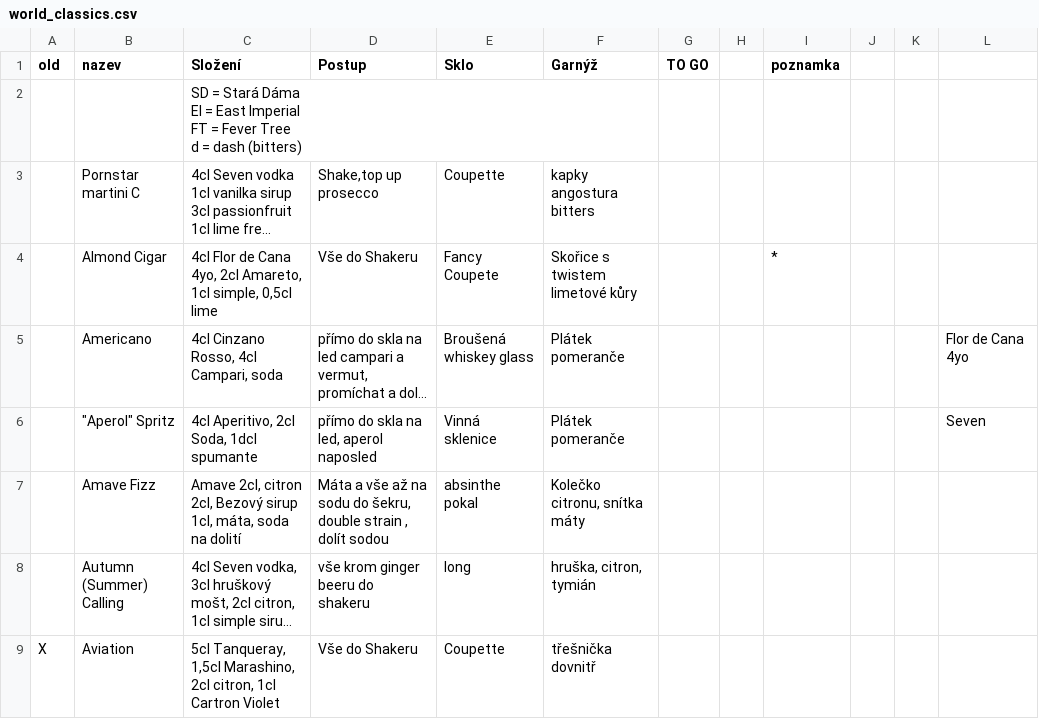
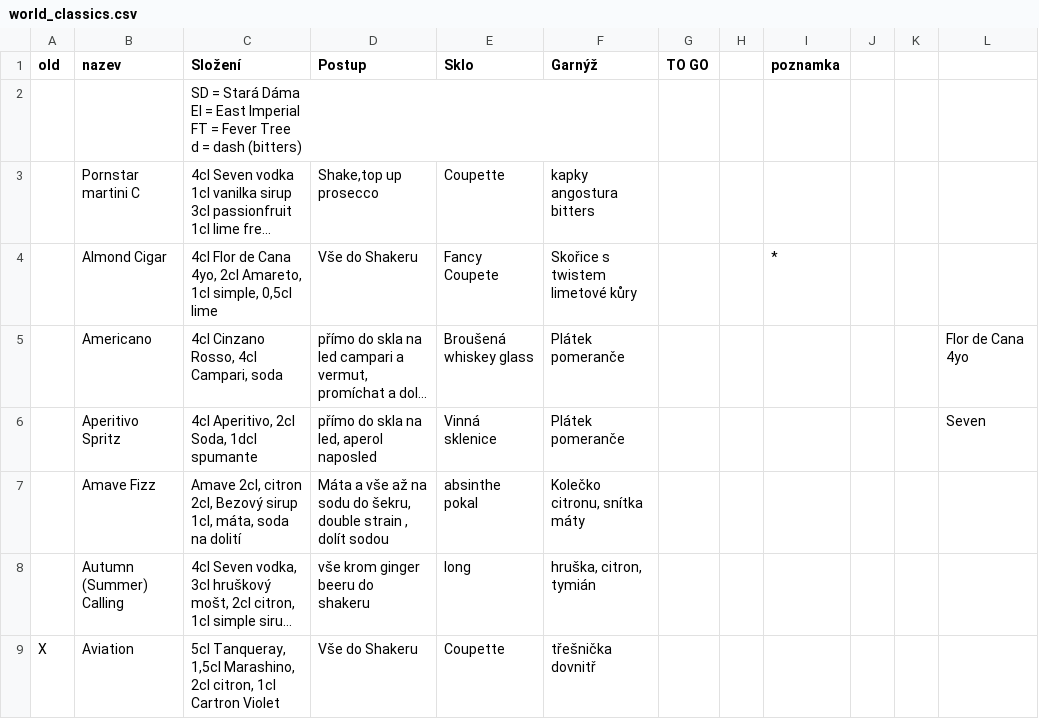
Before and after one commit to koci-sabachova/kucharka, a CSV file: csv/world_classics.csv, drawn as a sheet; only a part is shown; long unchanged cells end in …; the diff names each change by its address in the sheet, - before the commit and + after, or states it on an @@ line.

```diff
--- a/csv/world_classics.csv
+++ b/csv/world_classics.csv
-B6 (nazev): "Aperol" Spritz
+B6 (nazev): Aperitivo Spritz
```
Also changed, not shown: csv/signatures.csv, 1 other file.
